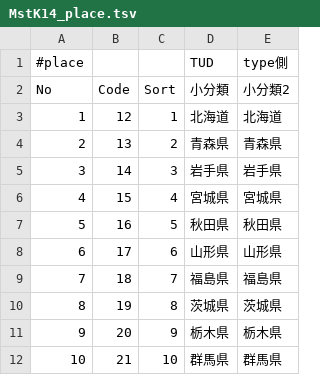
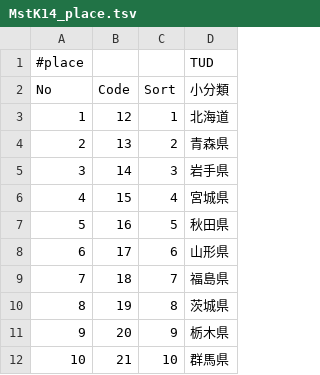
Before and after one commit to stokuvg/direct-type-ios, a TSV file: direct-type/direct-type/Generated/ByMaster/TSV/MstK14_place.tsv, drawn as a sheet; only a part is shown; the diff names each change by its address in the sheet, - before the commit and + after, or states it on an @@ line.

```diff
--- a/direct-type/direct-type/Generated/ByMaster/TSV/MstK14_place.tsv
+++ b/direct-type/direct-type/Generated/ByMaster/TSV/MstK14_place.tsv
-column E (小分類2), row 1: type側; rows 3-12: 北海道 | 青森県 | 岩手県 | 宮城県 | 秋田県 | 山形県 | 福島県 | 茨城県 | 栃木県 | 群馬県
```
Also changed, not shown: direct-type/direct-type/Generated/ByMaster/TSV/MstK10_salary.tsv, direct-type/direct-type/Generated/ByMaster/TSV/MstK13_schoolType.tsv, 10 other files.
